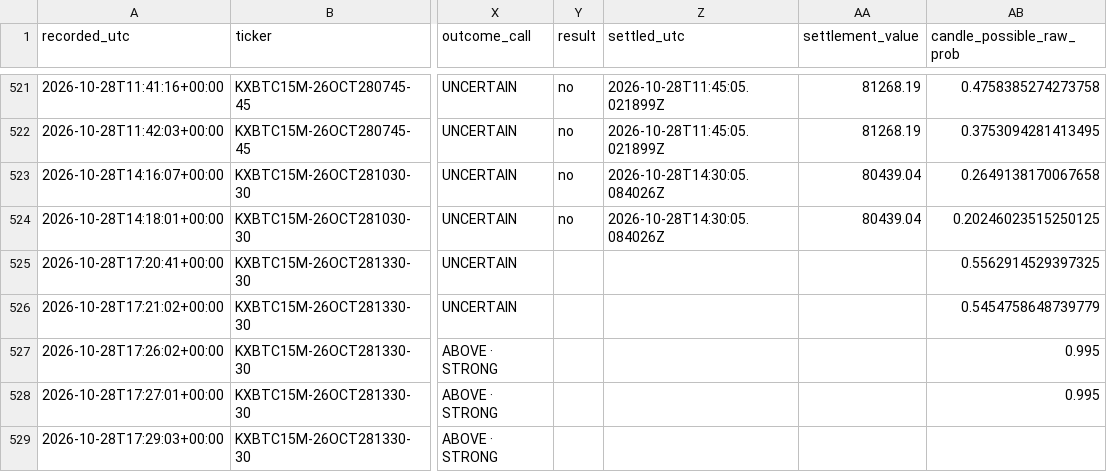
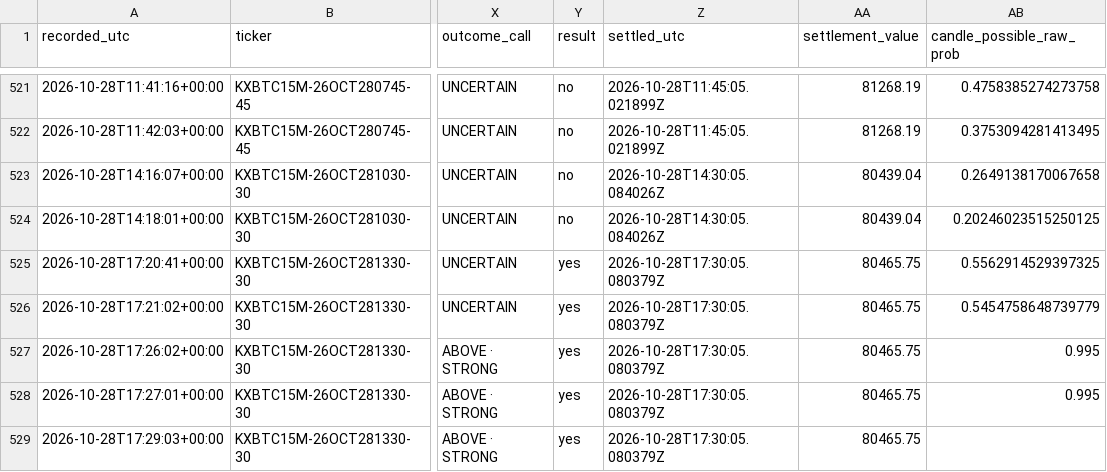
Before and after one commit to angelmoz881-collab/btc-kalshi-dashboard, a CSV file: data/btc_kalshi_learning.csv, drawn as a sheet; only a part is shown, gaps mark what is left out; the diff names each change by its address in the sheet, - before the commit and + after, or states it on an @@ line.

Commit message:
Update BTC Kalshi adaptive learning history

```diff
--- a/data/btc_kalshi_learning.csv
+++ b/data/btc_kalshi_learning.csv
-Y525:Y529 (result): (empty)
+Y525:Y529 (result): yes
-Z525:Z529 (settled_utc): (empty)
+Z525:Z529 (settled_utc): 2026-10-28T17:30:05.080379Z
-AA525:AA529 (settlement_value): (empty)
+AA525:AA529 (settlement_value): 80465.75
```
